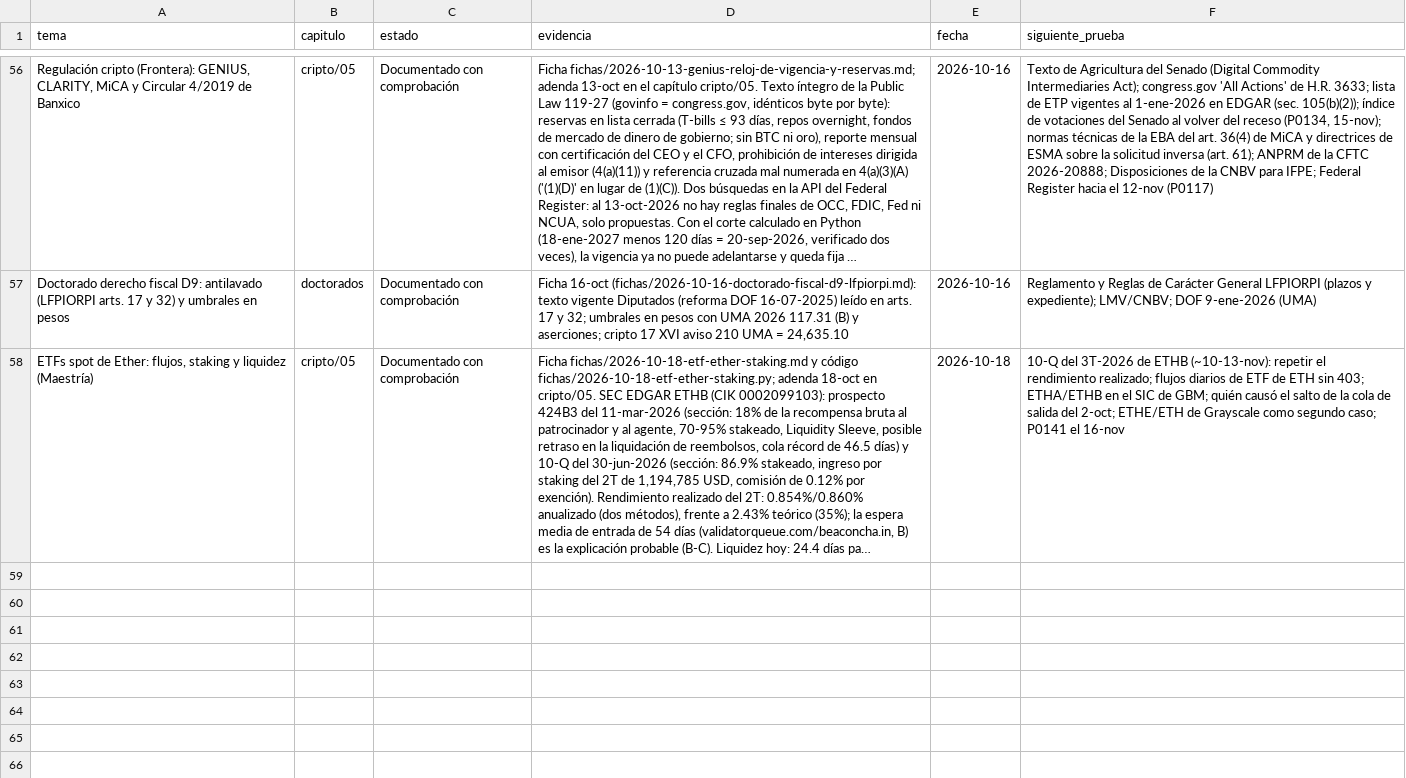
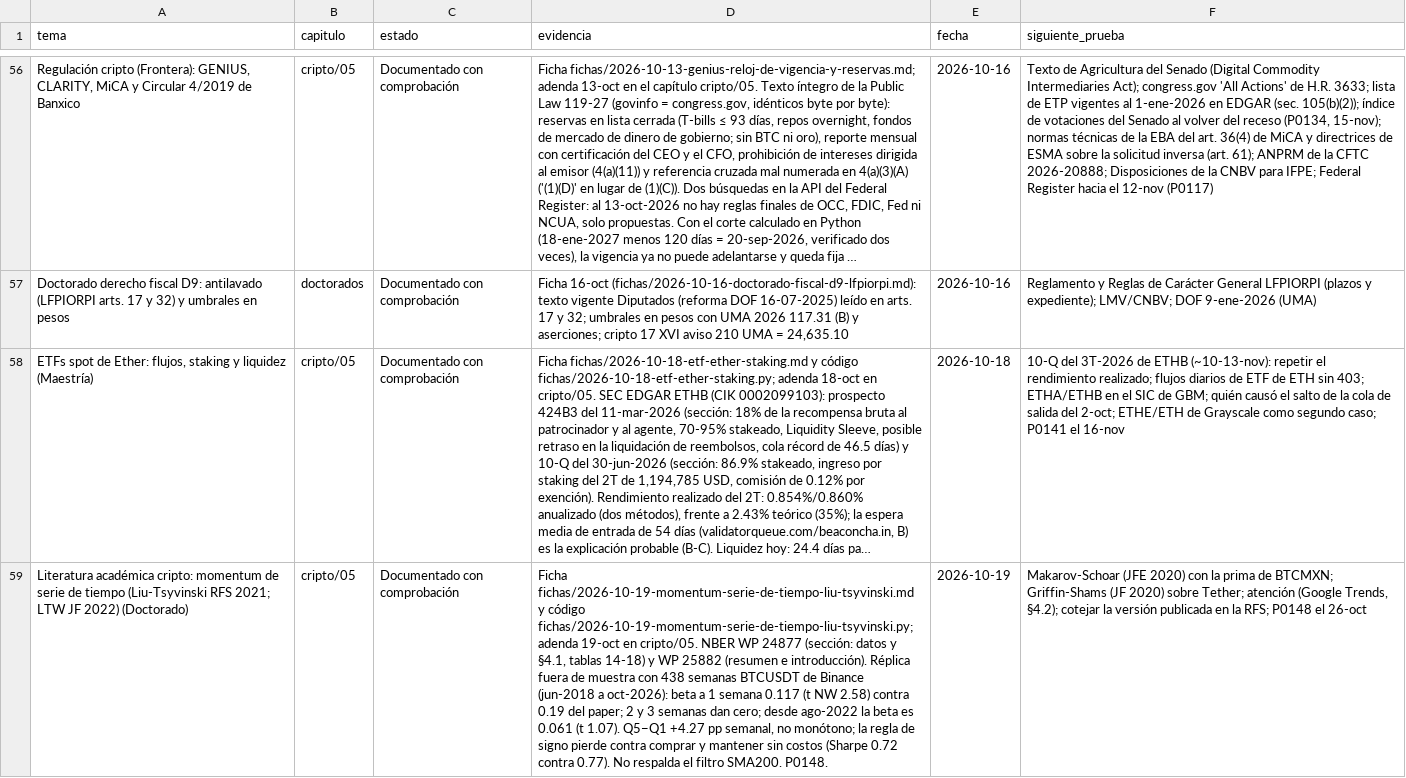
Before and after one commit to izurieta77/New1, a CSV file: conocimiento/estado-de-dominio.csv, drawn as a sheet; only a part is shown, gaps mark what is left out; long unchanged cells end in …; the diff names each change by its address in the sheet, - before the commit and + after, or states it on an @@ line.

```diff
--- a/conocimiento/estado-de-dominio.csv
+++ b/conocimiento/estado-de-dominio.csv
+row 59: Literatura académica cripto: momentum de serie de tiempo (Liu-Tsyvinski RFS 2021; LTW JF 2022) (Doctorado) | cripto/05 | Documentado con comprobación | Ficha fichas/2026-10-19-momentum-serie-de-tiempo-liu-tsyvinski.md y código fichas/2026-10-19-momentum-serie-de-tiempo-liu-tsyvinski.py; adenda 19-oct en cripto/05. NBER WP 24877 (sección: datos y §4.1, tablas 14-18) y WP 25882 (resumen e introducción). Réplica fuera de muestra con 438 semanas BTCUSDT de Binance (jun-2018 a oct-2026): beta a 1 semana 0.117 (t NW 2.58) contra 0.19 del paper; 2 y 3 semanas dan cero; desde ago-2022 la beta es 0.061 (t 1.07). Q5−Q1 +4.27 pp semanal, no monótono; la regla de signo pierde contra comprar y mantener sin costos (Sharpe 0.72 contra 0.77). No respalda el filtro SMA200. P0148. | 2026-10-19 | Makarov-Schoar (JFE 2020) con la prima de BTCMXN; Griffin-Shams (JF 2020) sobre Tether; atención (Google Trends, §4.2); cotejar la versión publicada en la RFS; P0148 el 26-oct
```
Also changed, not shown: bitacora/pronosticos.csv, 7 other files.
